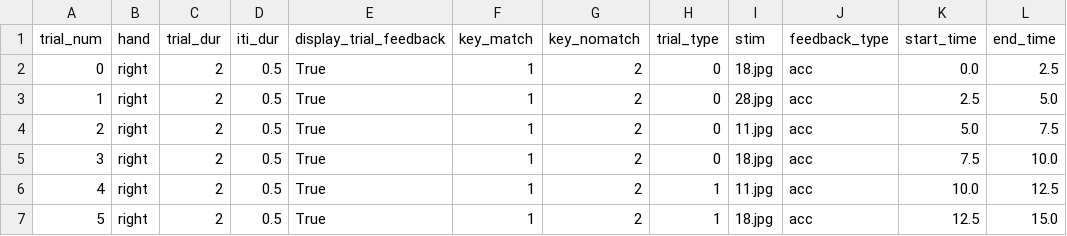
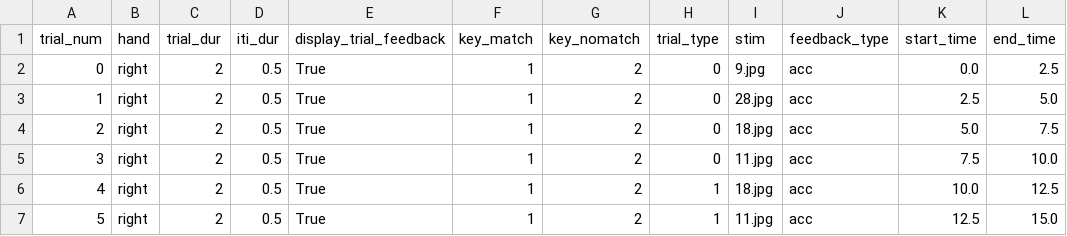
Before and after one commit to g1-choi/MultiTaskBattery, a TSV file: experiments/braingait_practice/practice_task_files/n_back/n_back_09.tsv, drawn as a sheet.

```diff
--- a/experiments/braingait_practice/practice_task_files/n_back/n_back_09.tsv
+++ b/experiments/braingait_practice/practice_task_files/n_back/n_back_09.tsv
@@ -1,7 +1,7 @@
 trial_num	hand	trial_dur	iti_dur	display_trial_feedback	key_match	key_nomatch	trial_type	stim	feedback_type	start_time	end_time
-0	right	2	0.5	True	1	2	0	18.jpg	acc	0.0	2.5
+0	right	2	0.5	True	1	2	0	9.jpg	acc	0.0	2.5
 1	right	2	0.5	True	1	2	0	28.jpg	acc	2.5	5.0
-2	right	2	0.5	True	1	2	0	11.jpg	acc	5.0	7.5
-3	right	2	0.5	True	1	2	0	18.jpg	acc	7.5	10.0
-4	right	2	0.5	True	1	2	1	11.jpg	acc	10.0	12.5
-5	right	2	0.5	True	1	2	1	18.jpg	acc	12.5	15.0
+2	right	2	0.5	True	1	2	0	18.jpg	acc	5.0	7.5
+3	right	2	0.5	True	1	2	0	11.jpg	acc	7.5	10.0
+4	right	2	0.5	True	1	2	1	18.jpg	acc	10.0	12.5
+5	right	2	0.5	True	1	2	1	11.jpg	acc	12.5	15.0
```
Also changed, not shown: experiments/braingait_practice/practice_task_files/n_back/n_back_06.tsv, experiments/braingait_practice/practice_task_files/n_back/n_back_07.tsv, 24 other files.
